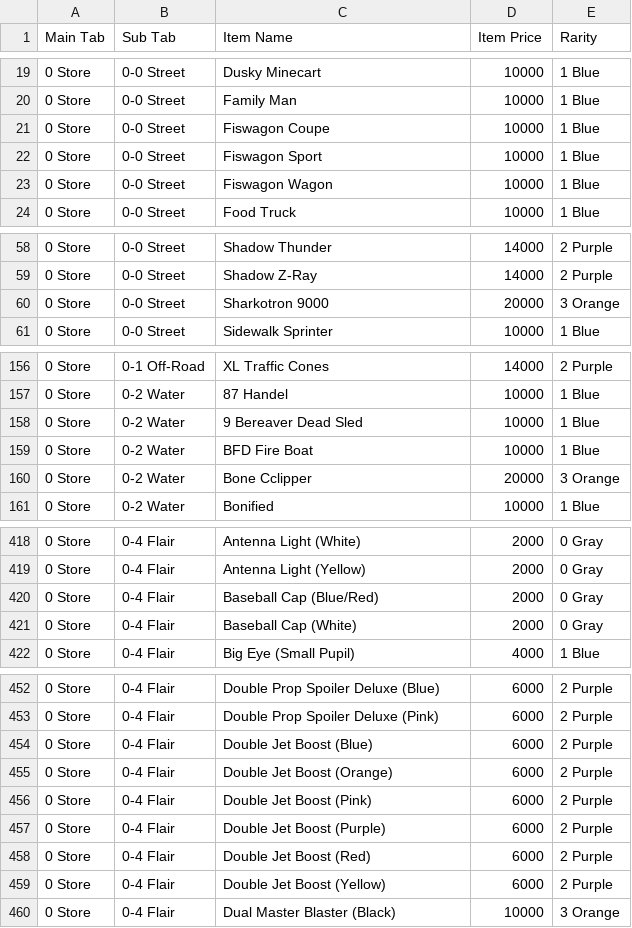
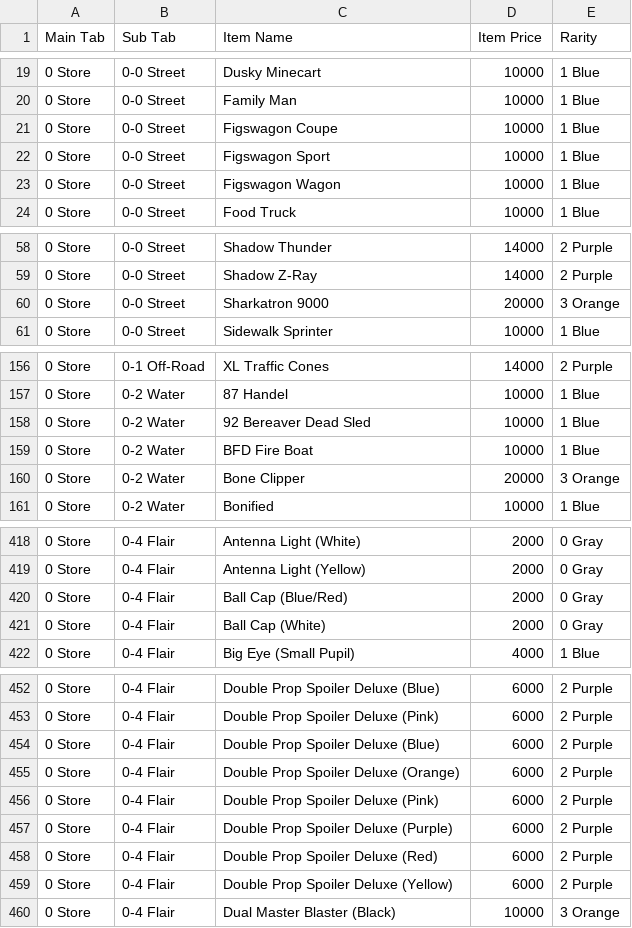
Before and after one commit to r0levrai/l2k-encyclopedia, a CSV file: data/unkie/update 5 manually typed by burger/without_ids.csv, drawn as a sheet; only a part is shown, gaps mark what is left out; the diff covers the shown part only.

Commit message:
Unkie typos

```diff
--- a/data/unkie/update 5 manually typed by burger/without_ids.csv
+++ b/data/unkie/update 5 manually typed by burger/without_ids.csv
@@ -20,5 +20,5 @@ Main Tab,Sub Tab,Item Name,Item Price,Rarity
 0 Store,0-0 Street,Family Man,10000,1 Blue
-0 Store,0-0 Street,Fiswagon Coupe,10000,1 Blue
-0 Store,0-0 Street,Fiswagon Sport,10000,1 Blue
-0 Store,0-0 Street,Fiswagon Wagon,10000,1 Blue
+0 Store,0-0 Street,Figswagon Coupe,10000,1 Blue
+0 Store,0-0 Street,Figswagon Sport,10000,1 Blue
+0 Store,0-0 Street,Figswagon Wagon,10000,1 Blue
 0 Store,0-0 Street,Food Truck,10000,1 Blue
@@ -59,3 +59,3 @@ Main Tab,Sub Tab,Item Name,Item Price,Rarity
 0 Store,0-0 Street,Shadow Z-Ray,14000,2 Purple
-0 Store,0-0 Street,Sharkotron 9000,20000,3 Orange
+0 Store,0-0 Street,Sharkatron 9000,20000,3 Orange
 0 Store,0-0 Street,Sidewalk Sprinter,10000,1 Blue
@@ -157,5 +157,5 @@ Main Tab,Sub Tab,Item Name,Item Price,Rarity
 0 Store,0-2 Water,87 Handel,10000,1 Blue
-0 Store,0-2 Water,9 Bereaver Dead Sled,10000,1 Blue
+0 Store,0-2 Water,92 Bereaver Dead Sled,10000,1 Blue
 0 Store,0-2 Water,BFD Fire Boat,10000,1 Blue
-0 Store,0-2 Water,Bone Cclipper,20000,3 Orange
+0 Store,0-2 Water,Bone Clipper,20000,3 Orange
 0 Store,0-2 Water,Bonified,10000,1 Blue
@@ -419,4 +419,4 @@ Main Tab,Sub Tab,Item Name,Item Price,Rarity
 0 Store,0-4 Flair,Antenna Light (Yellow),2000,0 Gray
-0 Store,0-4 Flair,Baseball Cap (Blue/Red),2000,0 Gray
-0 Store,0-4 Flair,Baseball Cap (White),2000,0 Gray
+0 Store,0-4 Flair,Ball Cap (Blue/Red),2000,0 Gray
+0 Store,0-4 Flair,Ball Cap (White),2000,0 Gray
 0 Store,0-4 Flair,Big Eye (Small Pupil),4000,1 Blue
@@ -453,8 +453,8 @@ Main Tab,Sub Tab,Item Name,Item Price,Rarity
 0 Store,0-4 Flair,Double Prop Spoiler Deluxe (Pink),6000,2 Purple
-0 Store,0-4 Flair,Double Jet Boost (Blue),6000,2 Purple
-0 Store,0-4 Flair,Double Jet Boost (Orange),6000,2 Purple
-0 Store,0-4 Flair,Double Jet Boost (Pink),6000,2 Purple
-0 Store,0-4 Flair,Double Jet Boost (Purple),6000,2 Purple
-0 Store,0-4 Flair,Double Jet Boost (Red),6000,2 Purple
-0 Store,0-4 Flair,Double Jet Boost (Yellow),6000,2 Purple
+0 Store,0-4 Flair,Double Prop Spoiler Deluxe (Blue),6000,2 Purple
+0 Store,0-4 Flair,Double Prop Spoiler Deluxe (Orange),6000,2 Purple
+0 Store,0-4 Flair,Double Prop Spoiler Deluxe (Pink),6000,2 Purple
+0 Store,0-4 Flair,Double Prop Spoiler Deluxe (Purple),6000,2 Purple
+0 Store,0-4 Flair,Double Prop Spoiler Deluxe (Red),6000,2 Purple
+0 Store,0-4 Flair,Double Prop Spoiler Deluxe (Yellow),6000,2 Purple
 0 Store,0-4 Flair,Dual Master Blaster (Black),10000,3 Orange
```
Also changed, not shown: 7 edited cells elsewhere in this file.
